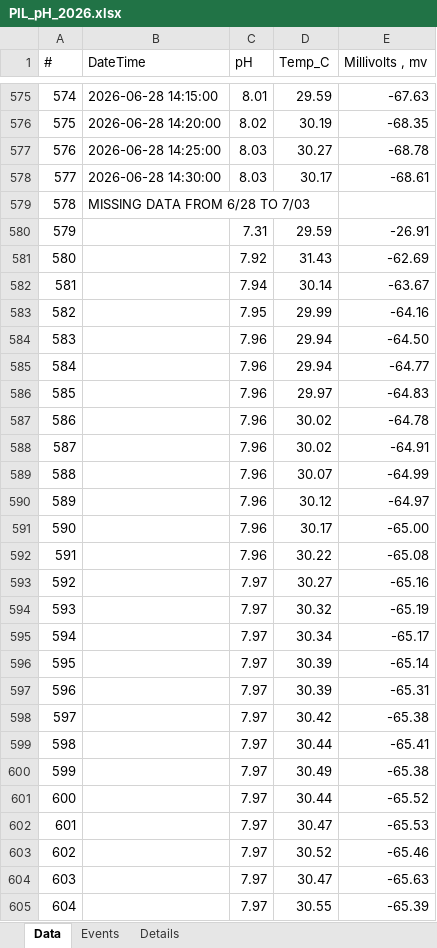
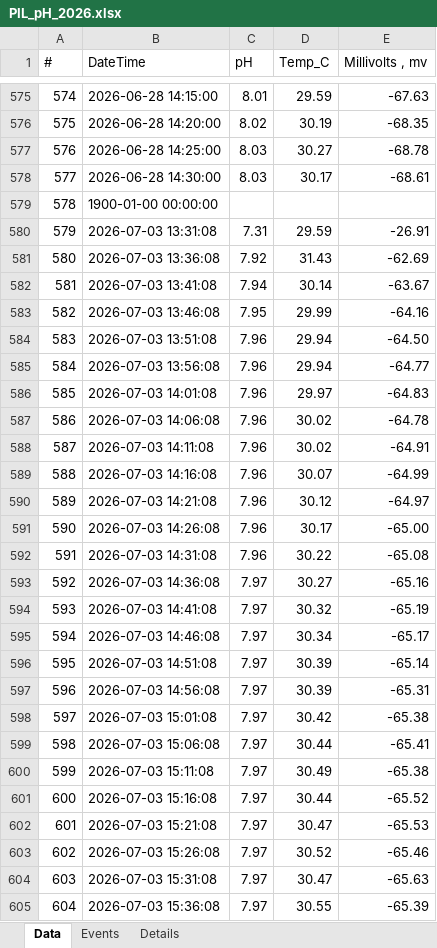
Before and after one commit to oystersdukebc/2025-2026-team-code, an Excel workbook: Cleaned/PIL_pH_2026.xlsx, sheet Data, drawn as a sheet; only a part is shown, gaps mark what is left out; values as stored, in another font and other column widths than the file's, no borders; the diff covers the shown part only; the diff names each change by its address in the sheet, - before the commit and + after, or states it on an @@ line.

Commit message:
Add files via upload

```diff
--- a/Cleaned/PIL_pH_2026.xlsx (sheet Data)
+++ b/Cleaned/PIL_pH_2026.xlsx (sheet Data)
-B579 (DateTime): MISSING DATA FROM 6/28 TO 7/03
+B579 (DateTime): 1900-01-00 00:00:00
-B580 (DateTime): (empty)
+B580 (DateTime): 2026-07-03 13:31:08
-B581 (DateTime): (empty)
+B581 (DateTime): 2026-07-03 13:36:08
-B582 (DateTime): (empty)
+B582 (DateTime): 2026-07-03 13:41:08
-B583 (DateTime): (empty)
+B583 (DateTime): 2026-07-03 13:46:08
-B584 (DateTime): (empty)
+B584 (DateTime): 2026-07-03 13:51:08
-B585 (DateTime): (empty)
+B585 (DateTime): 2026-07-03 13:56:08
-B586 (DateTime): (empty)
+B586 (DateTime): 2026-07-03 14:01:08
-B587 (DateTime): (empty)
+B587 (DateTime): 2026-07-03 14:06:08
-B588 (DateTime): (empty)
+B588 (DateTime): 2026-07-03 14:11:08
-B589 (DateTime): (empty)
+B589 (DateTime): 2026-07-03 14:16:08
-B590 (DateTime): (empty)
+B590 (DateTime): 2026-07-03 14:21:08
-B591 (DateTime): (empty)
+B591 (DateTime): 2026-07-03 14:26:08
-B592 (DateTime): (empty)
+B592 (DateTime): 2026-07-03 14:31:08
-B593 (DateTime): (empty)
+B593 (DateTime): 2026-07-03 14:36:08
-B594 (DateTime): (empty)
+B594 (DateTime): 2026-07-03 14:41:08
-B595 (DateTime): (empty)
+B595 (DateTime): 2026-07-03 14:46:08
-B596 (DateTime): (empty)
+B596 (DateTime): 2026-07-03 14:51:08
-B597 (DateTime): (empty)
+B597 (DateTime): 2026-07-03 14:56:08
-B598 (DateTime): (empty)
+B598 (DateTime): 2026-07-03 15:01:08
-B599 (DateTime): (empty)
+B599 (DateTime): 2026-07-03 15:06:08
-B600 (DateTime): (empty)
+B600 (DateTime): 2026-07-03 15:11:08
-B601 (DateTime): (empty)
+B601 (DateTime): 2026-07-03 15:16:08
-B602 (DateTime): (empty)
+B602 (DateTime): 2026-07-03 15:21:08
-B603 (DateTime): (empty)
+B603 (DateTime): 2026-07-03 15:26:08
-B604 (DateTime): (empty)
+B604 (DateTime): 2026-07-03 15:31:08
-B605 (DateTime): (empty)
+B605 (DateTime): 2026-07-03 15:36:08
```
Also changed, not shown: 485 edited cells elsewhere in this sheet.
